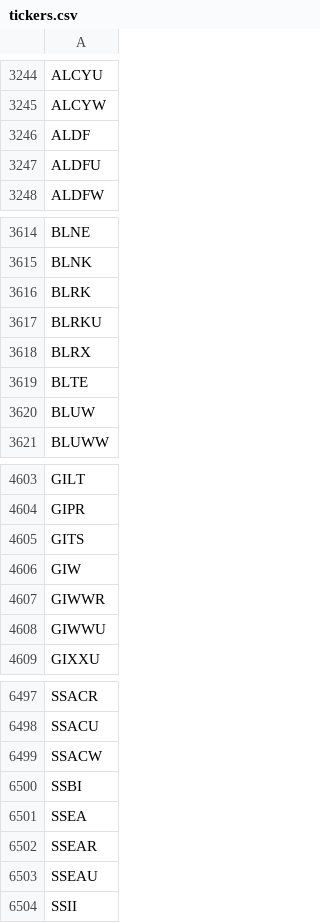
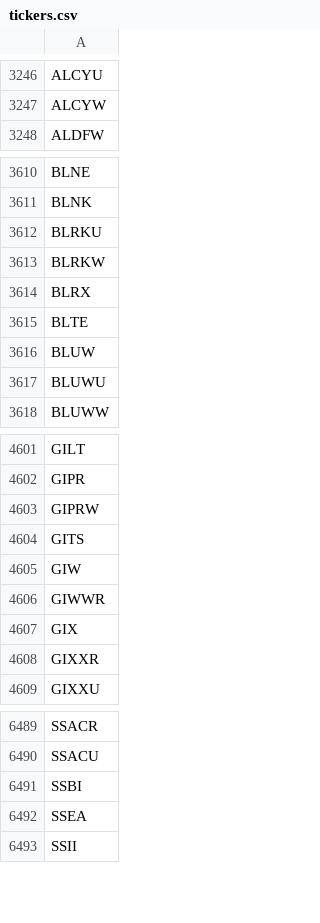
Before and after one commit to Tonomasan/Momentum-app_NYSE_NASDAQ_HTML, a CSV file: tickers.csv, drawn as a sheet; only a part is shown, gaps mark what is left out; the diff covers the shown part only.

```diff
--- a/tickers.csv
+++ b/tickers.csv
@@ -3245,4 +3247,2 @@ ALCYU
 ALCYW
-ALDF
-ALDFU
 ALDFW
@@ -3615,4 +3611,4 @@ BLNE
 BLNK
-BLRK
 BLRKU
+BLRKW
 BLRX
@@ -3620,2 +3616,3 @@ BLTE
 BLUW
+BLUWU
 BLUWW
@@ -4604,2 +4602,3 @@ GILT
 GIPR
+GIPRW
 GITS
@@ -4607,3 +4606,4 @@ GIW
 GIWWR
-GIWWU
+GIX
+GIXXR
 GIXXU
@@ -6498,7 +6490,4 @@ SSACR
 SSACU
-SSACW
 SSBI
 SSEA
-SSEAR
-SSEAU
 SSII
```
Also changed, not shown: 30 added rows, 46 removed rows and 4 edited cells elsewhere in this file, momentum_data.csv, 2 other files.
